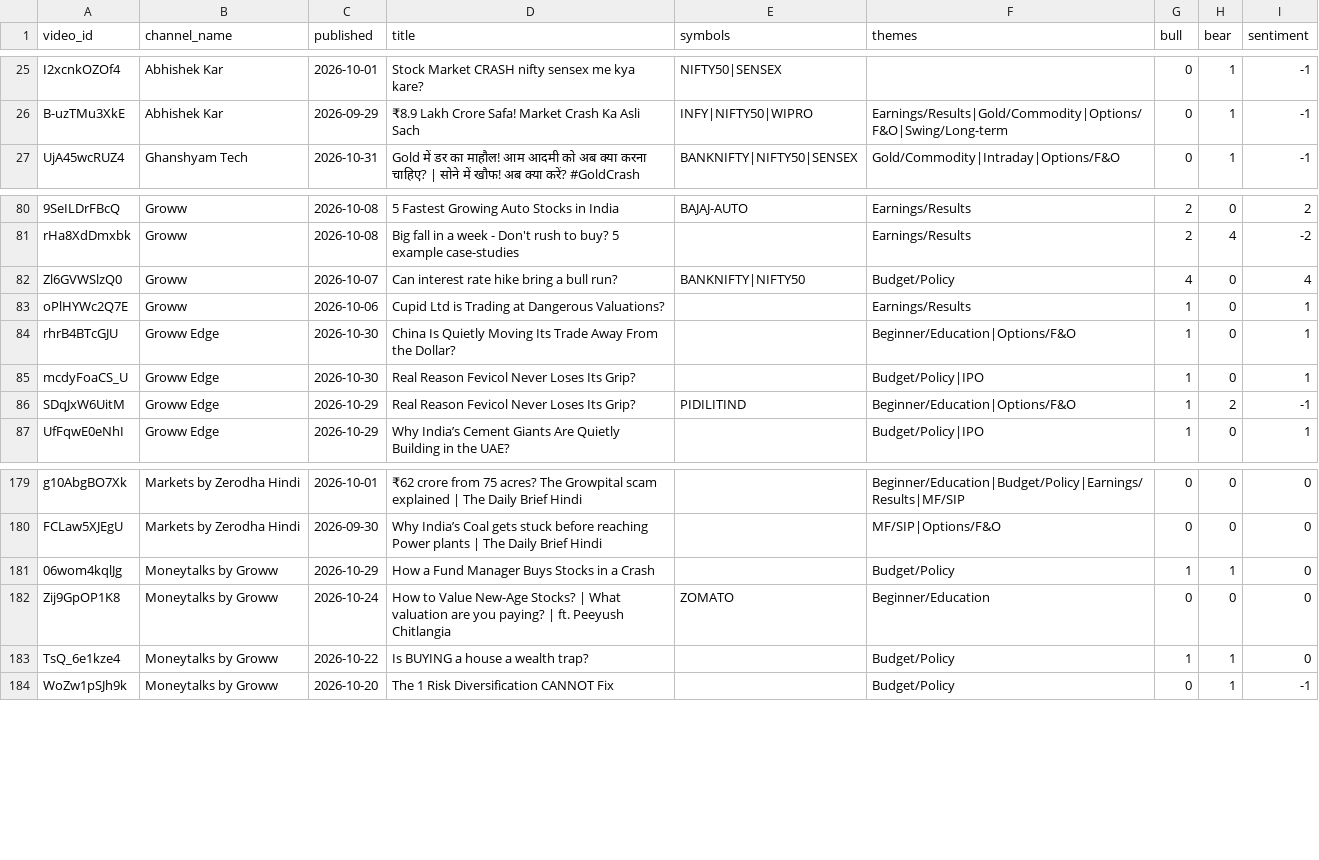
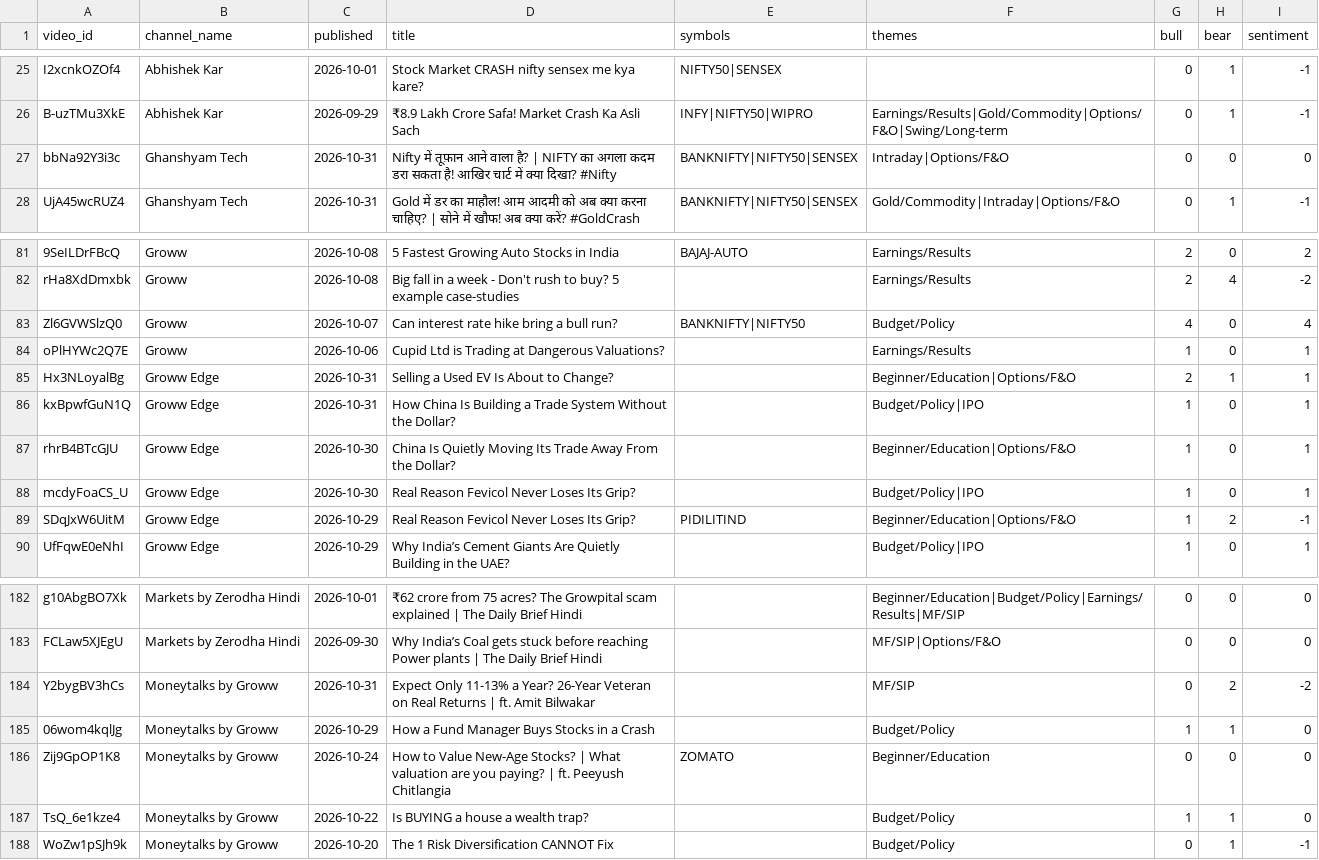
Before and after one commit to devrajai/ArthaSaar, a CSV file: data/analysis/video_scores.csv, drawn as a sheet; only a part is shown, gaps mark what is left out; the diff names each change by its address in the sheet, - before the commit and + after, or states it on an @@ line.

```diff
--- a/data/analysis/video_scores.csv
+++ b/data/analysis/video_scores.csv
+row 27: bbNa92Y3i3c | Ghanshyam Tech | 2026-10-31 | Nifty में तूफ़ान आने वाला है? | NIFTY का अगला कदम डरा सकता है! आखिर चार्ट में क्या दिखा? #Nifty | BANKNIFTY|NIFTY50|SENSEX | Intraday|Options/F&O | 0 | 0 | 0
+row 85: Hx3NLoyalBg | Groww Edge | 2026-10-31 | Selling a Used EV Is About to Change? |  | Beginner/Education|Options/F&O | 2 | 1 | 1
+row 86: kxBpwfGuN1Q | Groww Edge | 2026-10-31 | How China Is Building a Trade System Without the Dollar? |  | Budget/Policy|IPO | 1 | 0 | 1
+row 184: Y2bygBV3hCs | Moneytalks by Groww | 2026-10-31 | Expect Only 11-13% a Year? 26-Year Veteran on Real Returns | ft. Amit Bilwakar |  | MF/SIP | 0 | 2 | -2
```
Also changed, not shown: data/youtube/ghanshyam-tech.csv, data/youtube/groww-edge.csv, 14 other files.
